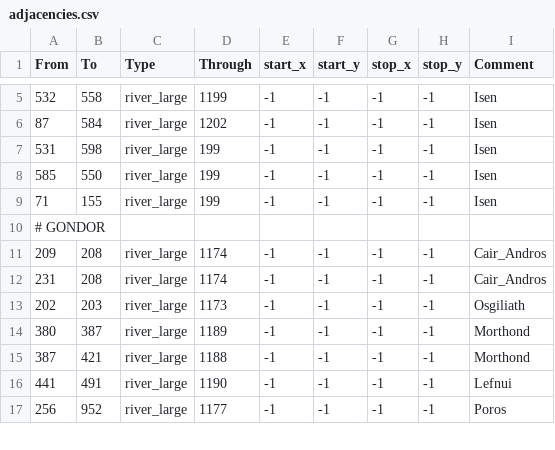
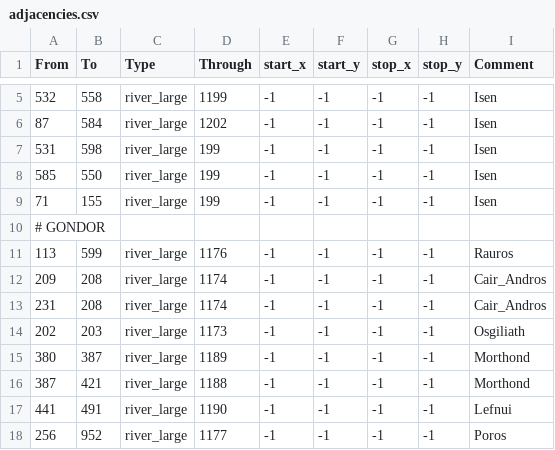
Before and after one commit to terrapass/RealmsInExile-CI-Prototype, a CSV file: LotRRealmsInExileDev/map_data/adjacencies.csv, drawn as a sheet; only a part is shown, gaps mark what is left out; the diff names each change by its address in the sheet, - before the commit and + after, or states it on an @@ line.

Commit message:
Final river crossing tweak

```diff
--- a/LotRRealmsInExileDev/map_data/adjacencies.csv
+++ b/LotRRealmsInExileDev/map_data/adjacencies.csv
+row 11: 113 | 599 | river_large | 1176 | -1 | -1 | -1 | -1 | Rauros
```
